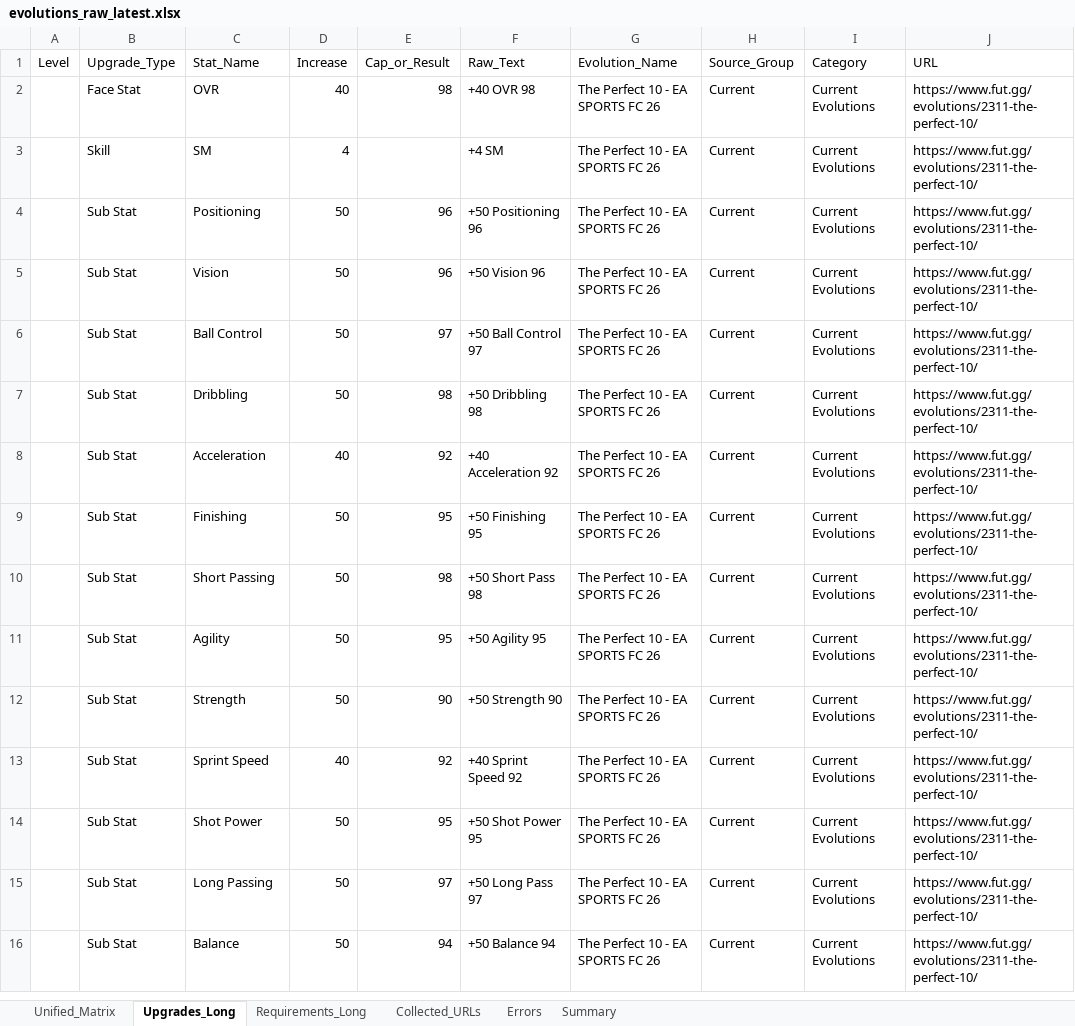
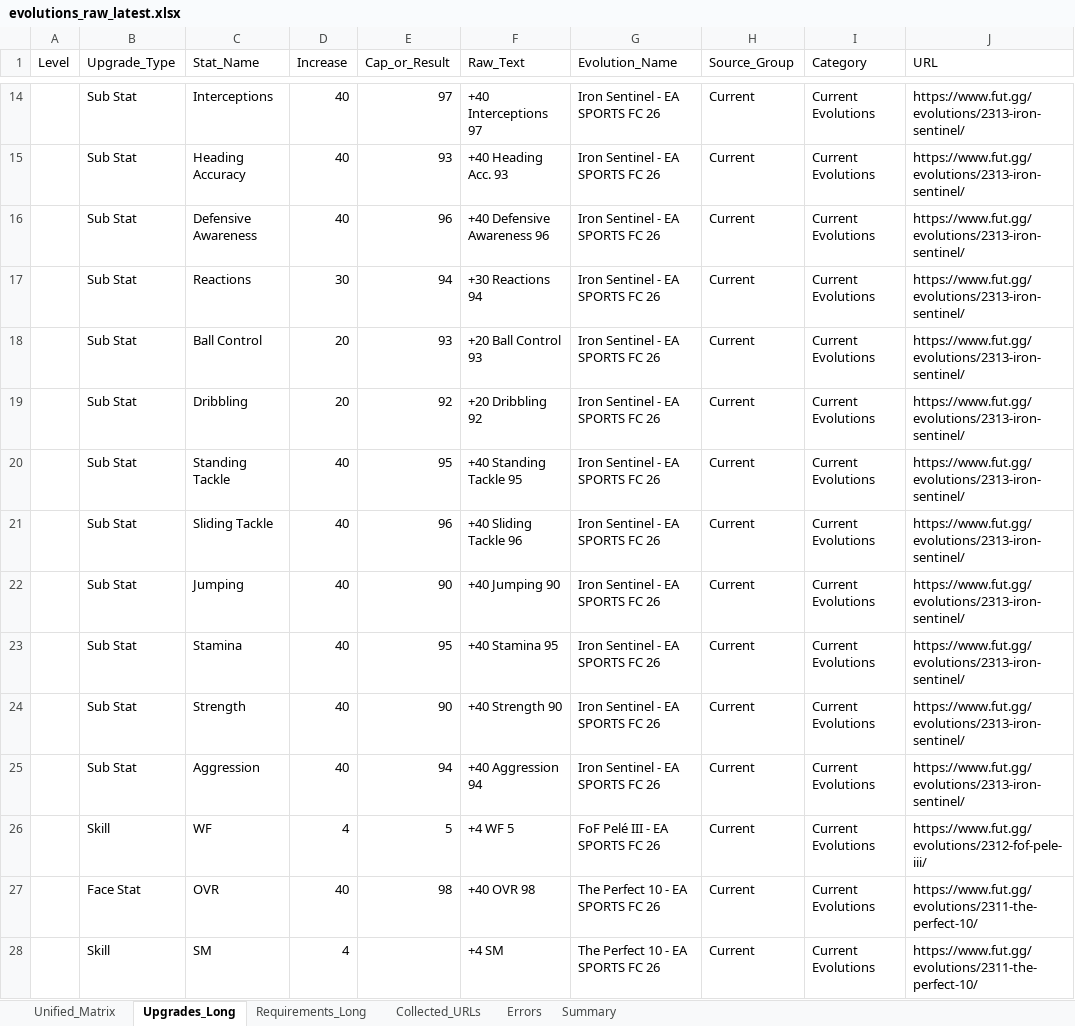
Before and after one commit to lemora87/futgg-objective-crawler, an Excel workbook: latest/evolutions_raw_latest.xlsx, sheet Upgrades_Long, drawn as a sheet; only a part is shown, gaps mark what is left out; the shorter side is filled out with more unchanged rows; values as stored, in another font and other column widths than the file's, no borders; the diff covers the shown part only; the diff names each change by its address in the sheet, - before the commit and + after, or states it on an @@ line.

```diff
--- a/latest/evolutions_raw_latest.xlsx (sheet Upgrades_Long)
+++ b/latest/evolutions_raw_latest.xlsx (sheet Upgrades_Long)
+row 14:  | Sub Stat | Interceptions | 40 | 97 | +40 Interceptions 97 | Iron Sentinel - EA SPORTS FC 26 | Current | Current Evolutions | https://www.fut.gg/evolutions/2313-iron-sentinel/
+row 15:  | Sub Stat | Heading Accuracy | 40 | 93 | +40 Heading Acc. 93 | Iron Sentinel - EA SPORTS FC 26 | Current | Current Evolutions | https://www.fut.gg/evolutions/2313-iron-sentinel/
+row 16:  | Sub Stat | Defensive Awareness | 40 | 96 | +40 Defensive Awareness 96 | Iron Sentinel - EA SPORTS FC 26 | Current | Current Evolutions | https://www.fut.gg/evolutions/2313-iron-sentinel/
+row 17:  | Sub Stat | Reactions | 30 | 94 | +30 Reactions 94 | Iron Sentinel - EA SPORTS FC 26 | Current | Current Evolutions | https://www.fut.gg/evolutions/2313-iron-sentinel/
+row 18:  | Sub Stat | Ball Control | 20 | 93 | +20 Ball Control 93 | Iron Sentinel - EA SPORTS FC 26 | Current | Current Evolutions | https://www.fut.gg/evolutions/2313-iron-sentinel/
+row 19:  | Sub Stat | Dribbling | 20 | 92 | +20 Dribbling 92 | Iron Sentinel - EA SPORTS FC 26 | Current | Current Evolutions | https://www.fut.gg/evolutions/2313-iron-sentinel/
+row 20:  | Sub Stat | Standing Tackle | 40 | 95 | +40 Standing Tackle 95 | Iron Sentinel - EA SPORTS FC 26 | Current | Current Evolutions | https://www.fut.gg/evolutions/2313-iron-sentinel/
+row 21:  | Sub Stat | Sliding Tackle | 40 | 96 | +40 Sliding Tackle 96 | Iron Sentinel - EA SPORTS FC 26 | Current | Current Evolutions | https://www.fut.gg/evolutions/2313-iron-sentinel/
+row 22:  | Sub Stat | Jumping | 40 | 90 | +40 Jumping 90 | Iron Sentinel - EA SPORTS FC 26 | Current | Current Evolutions | https://www.fut.gg/evolutions/2313-iron-sentinel/
+row 23:  | Sub Stat | Stamina | 40 | 95 | +40 Stamina 95 | Iron Sentinel - EA SPORTS FC 26 | Current | Current Evolutions | https://www.fut.gg/evolutions/2313-iron-sentinel/
+row 24:  | Sub Stat | Strength | 40 | 90 | +40 Strength 90 | Iron Sentinel - EA SPORTS FC 26 | Current | Current Evolutions | https://www.fut.gg/evolutions/2313-iron-sentinel/
+row 25:  | Sub Stat | Aggression | 40 | 94 | +40 Aggression 94 | Iron Sentinel - EA SPORTS FC 26 | Current | Current Evolutions | https://www.fut.gg/evolutions/2313-iron-sentinel/
+row 26:  | Skill | WF | 4 | 5 | +4 WF 5 | FoF Pelé III - EA SPORTS FC 26 | Current | Current Evolutions | https://www.fut.gg/evolutions/2312-fof-pele-iii/
```
Also changed, not shown: 12 added rows and 12 removed rows elsewhere in this sheet, sheet Unified_Matrix, sheet Requirements_Long, sheet Collected_URLs, sheet Summary, latest/evolutions_analysis_latest.xlsx.
